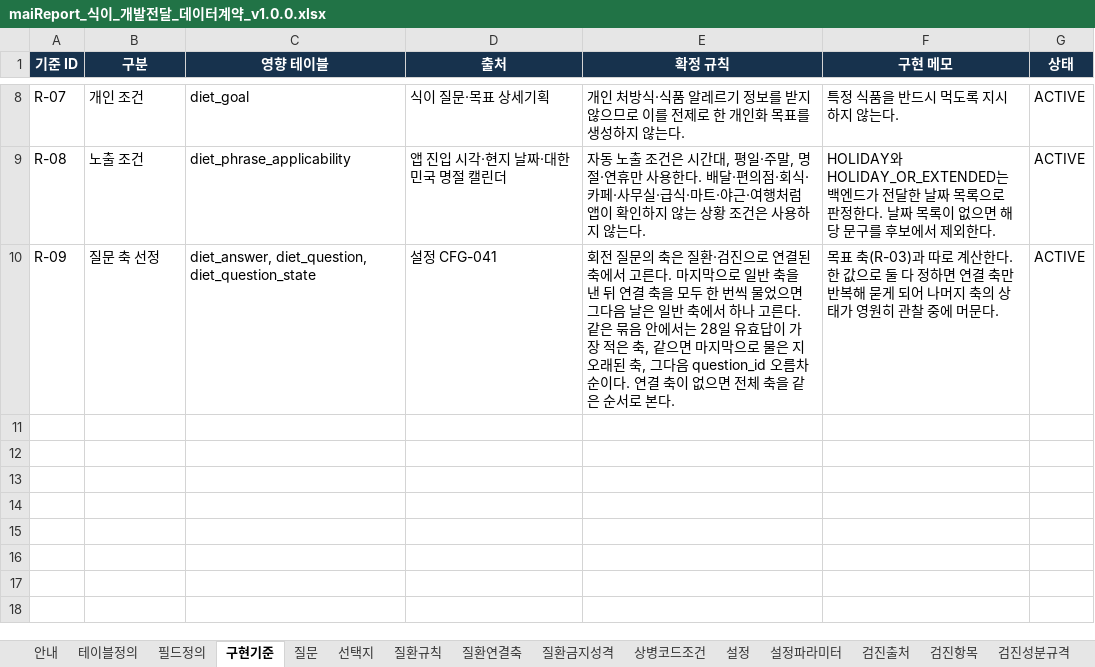
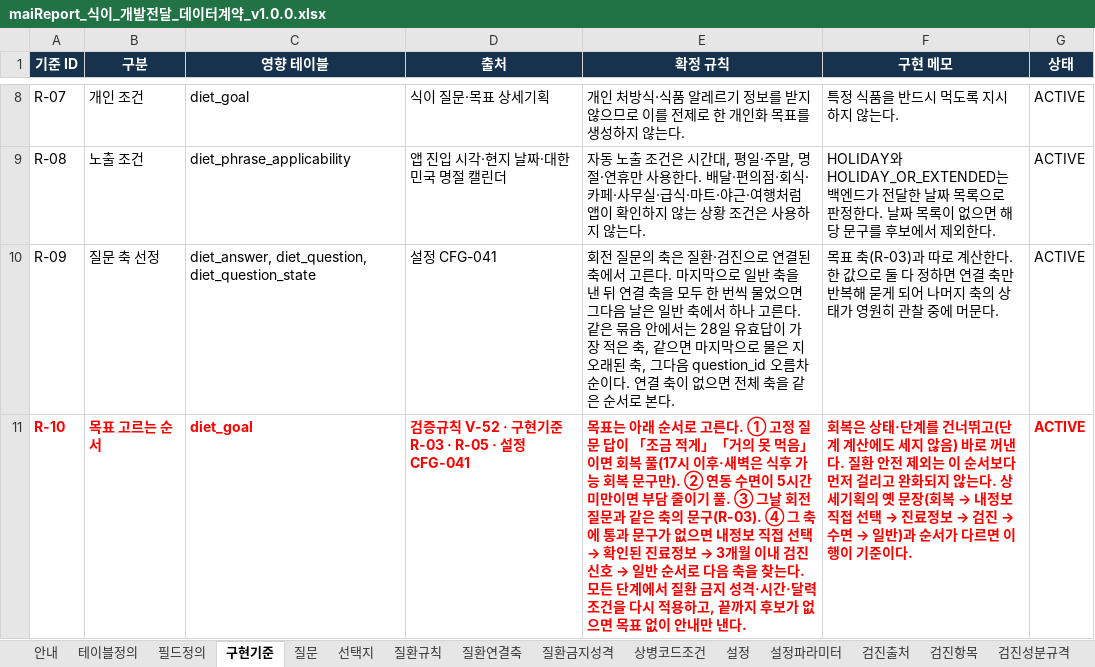
Before and after one commit to srleeinkorea/Project_maiReport, an Excel workbook: outputs/mai-report-policy/식이/maiReport_식이_개발전달_데이터계약_v1.0.0.xlsx, sheet 구현기준, drawn as a sheet; only a part is shown, gaps mark what is left out; values as stored, in another font and other column widths than the file's, no borders; table styles not drawn; the diff names each change by its address in the sheet, - before the commit and + after, or states it on an @@ line.

Commit message:
엑셀 자동 동기화: maiReport_식이_개발전달_데이터계약_v1.0.0.xlsx

```diff
--- a/outputs/mai-report-policy/식이/maiReport_식이_개발전달_데이터계약_v1.0.0.xlsx (sheet 구현기준)
+++ b/outputs/mai-report-policy/식이/maiReport_식이_개발전달_데이터계약_v1.0.0.xlsx (sheet 구현기준)
+row 11: R-10 | 목표 고르는 순서 | diet_goal | 검증규칙 V-52 · 구현기준 R-03 · R-05 · 설정 CFG-041 | 목표는 아래 순서로 고른다. ① 고정 질문 답이 「조금 적게」「거의 못 먹음」이면 회복 풀(17시 이후·새벽은 식후 가능 회복 문구만). ② 연동 수면이 5시간 미만이면 부담 줄이기 풀. ③ 그날 회전 질문과 같은 축의 문구(R-03). ④ 그 축에 통과 문구가 없으면 내정보 직접 선택 → 확인된 진료정보 → 3개월 이내 검진 신호 → 일반 순서로 다음 축을 찾는다. 모든 단계에서 질환 금지 성격·시간·달력 조건을 다시 적용하고, 끝까지 후보가 없으면 목표 없이 안내만 낸다. | 회복은 상태·단계를 건너뛰고(단계 계산에도 세지 않음) 바로 꺼낸다. 질환 안전 제외는 이 순서보다 먼저 걸리고 완화되지 않는다. 상세기획의 옛 문장(회복 → 내정보 직접 선택 → 진료정보 → 검진 → 수면 → 일반)과 순서가 다르면 이 행이 기준이다. | ACTIVE
```
Also changed, not shown: sheet 안내, sheet 검증규칙.
